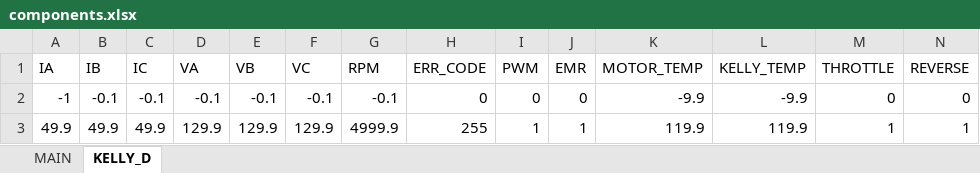
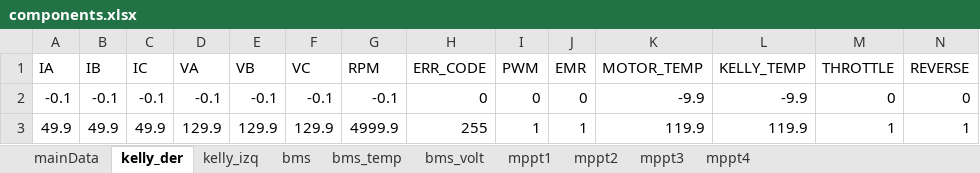
Before and after one commit to mvargas33/Eolian-Telemetria-Auriga, an Excel workbook: Protocol/src/ExcelToAppComponent/Eolian_fenix/components.xlsx, sheet kelly_der, drawn as a sheet; values as stored, in another font and other column widths than the file's, no borders; the diff names each change by its address in the sheet, - before the commit and + after, or states it on an @@ line.

```diff
--- a/Protocol/src/ExcelToAppComponent/Eolian_fenix/components.xlsx (sheet kelly_der)
+++ b/Protocol/src/ExcelToAppComponent/Eolian_fenix/components.xlsx (sheet kelly_der)
-sheet tab: MAIN
+sheet tab: mainData
-sheet tab: KELLY_D
+sheet tab: kelly_der
+sheet tab: kelly_izq
+sheet tab: bms
+sheet tab: bms_temp
+sheet tab: bms_volt
+sheet tab: mppt1
+sheet tab: mppt2
+sheet tab: mppt3
+sheet tab: mppt4
-A2 (IA): -1
+A2 (IA): -0.1
```
Also changed, not shown: 3 other files.
